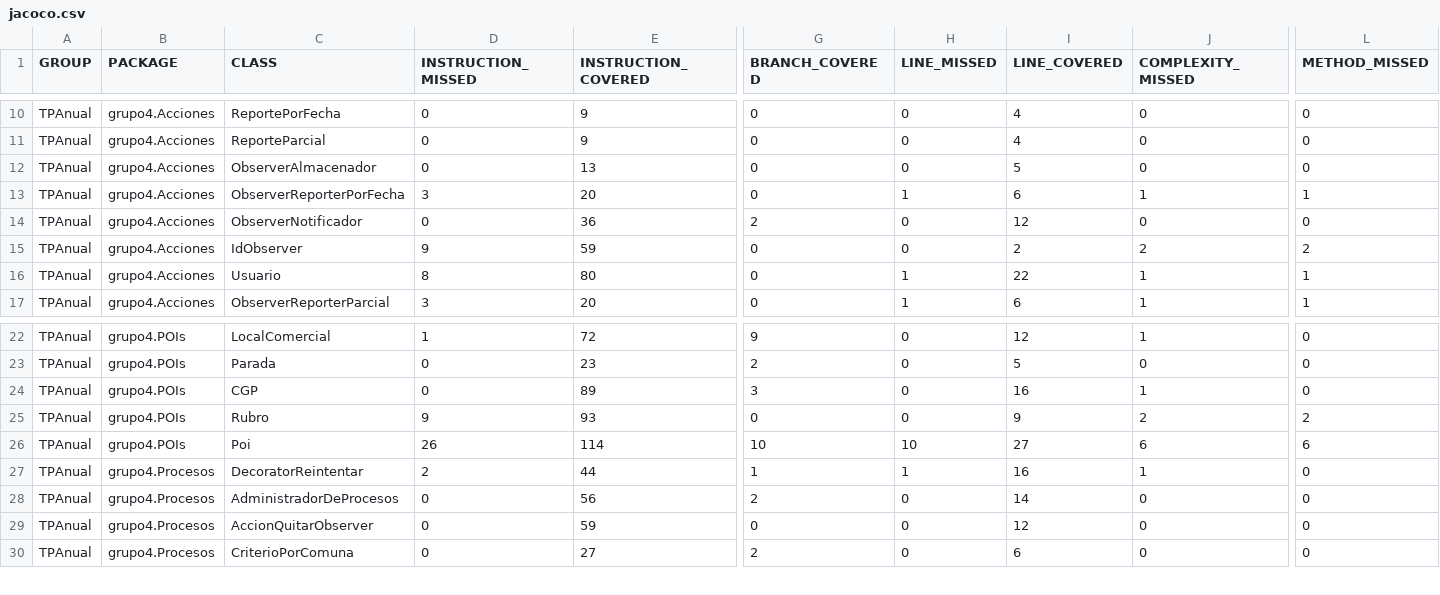
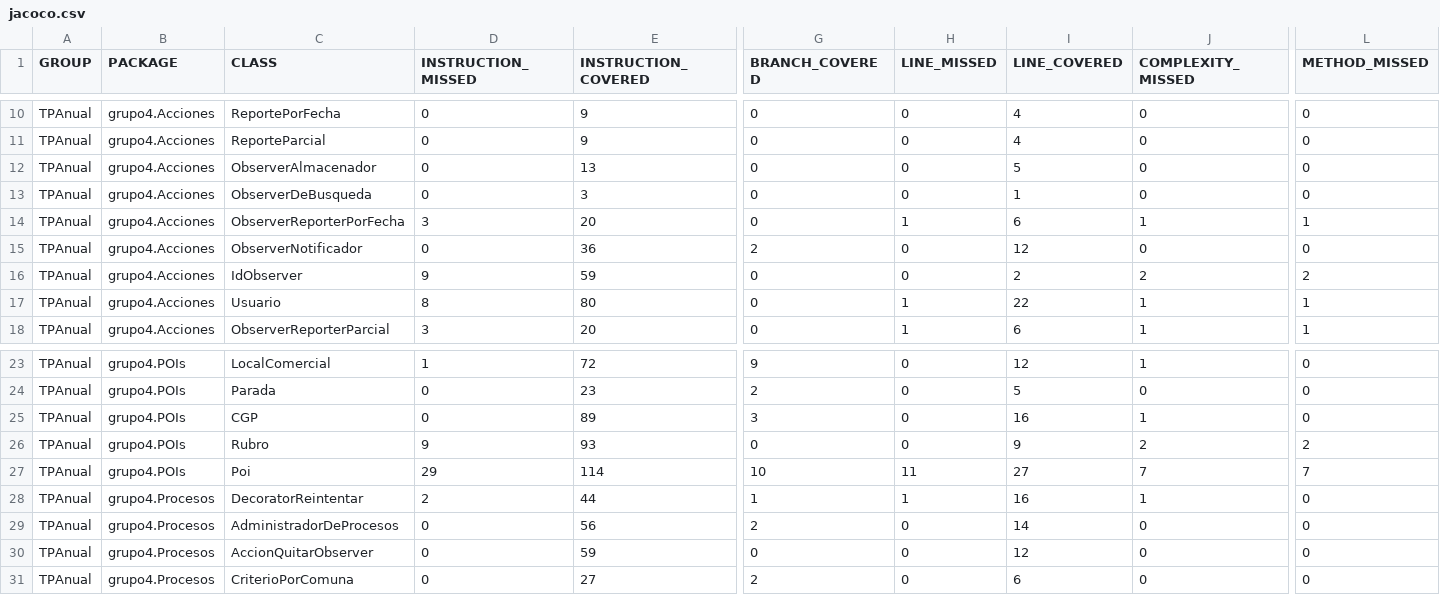
Before and after one commit to hernang94/disenio-de-sistemas, a CSV file: jacoco.csv, drawn as a sheet; only a part is shown, gaps mark what is left out; addresses are those after the commit; rows hold the shown columns only; the diff names each change by its address in the sheet, - before the commit and + after, or states it on an @@ line.

```diff
--- a/jacoco.csv
+++ b/jacoco.csv
+row 13: TPAnual | grupo4.Acciones | ObserverDeBusqueda | 0 | 3 | 0 | 0 | 1 | 0 | 0
-D27 (INSTRUCTION_MISSED): 26
+D27 (INSTRUCTION_MISSED): 29
-H27 (LINE_MISSED): 10
+H27 (LINE_MISSED): 11
-J27 (COMPLEXITY_MISSED): 6
+J27 (COMPLEXITY_MISSED): 7
-L27 (METHOD_MISSED): 6
+L27 (METHOD_MISSED): 7
```
Also changed, not shown: 26 other files.
